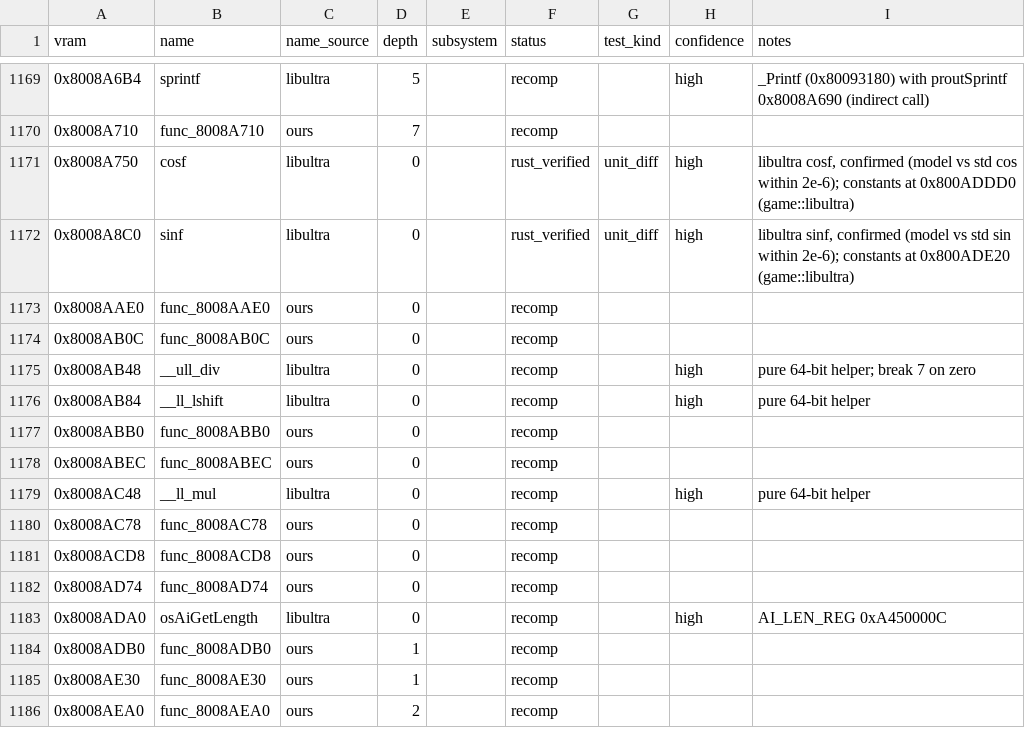
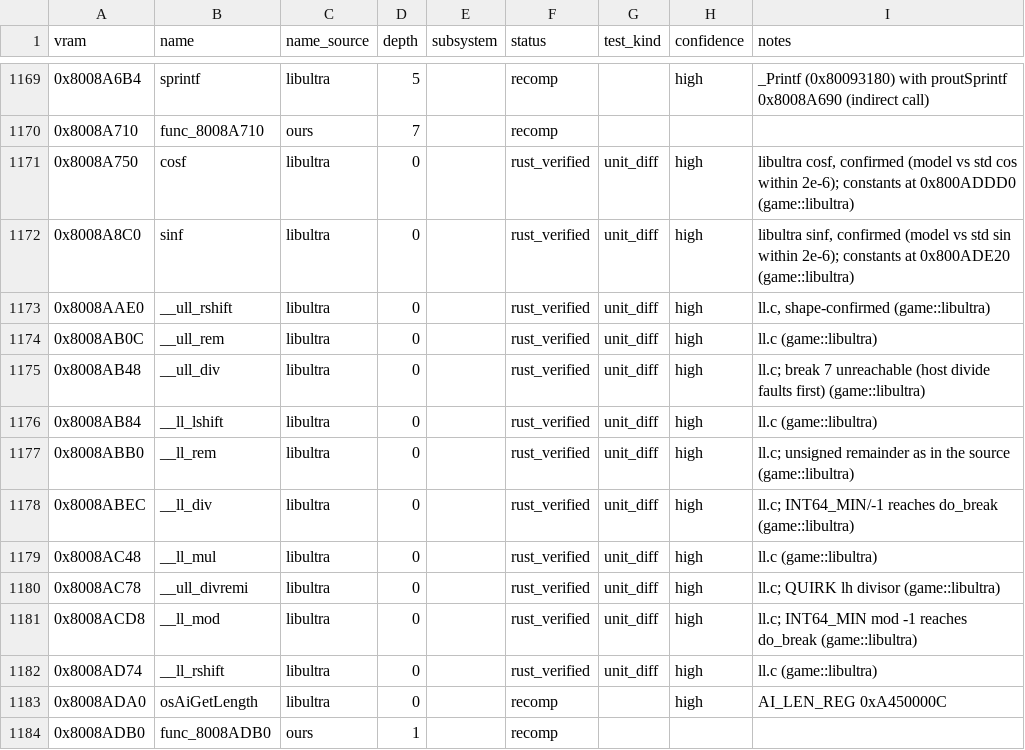
Before and after one commit to markgiroux3141/Starwars-Podracing-rust-clone, a CSV file: symbols/functions.csv, drawn as a sheet; only a part is shown, gaps mark what is left out; the shorter side is filled out with more unchanged rows.

```diff
--- a/symbols/functions.csv
+++ b/symbols/functions.csv
@@ -1172,12 +1172,12 @@ vram,name,name_source,depth,subsystem,status,test_kind,confidence,notes
 0x8008A8C0,sinf,libultra,0,,rust_verified,unit_diff,high,"libultra sinf, confirmed (model vs std sin within 2e-6); constants at 0x800ADE20 (game::libultra)"
-0x8008AAE0,func_8008AAE0,ours,0,,recomp,,,
-0x8008AB0C,func_8008AB0C,ours,0,,recomp,,,
-0x8008AB48,__ull_div,libultra,0,,recomp,,high,pure 64-bit helper; break 7 on zero
-0x8008AB84,__ll_lshift,libultra,0,,recomp,,high,pure 64-bit helper
-0x8008ABB0,func_8008ABB0,ours,0,,recomp,,,
-0x8008ABEC,func_8008ABEC,ours,0,,recomp,,,
-0x8008AC48,__ll_mul,libultra,0,,recomp,,high,pure 64-bit helper
-0x8008AC78,func_8008AC78,ours,0,,recomp,,,
-0x8008ACD8,func_8008ACD8,ours,0,,recomp,,,
-0x8008AD74,func_8008AD74,ours,0,,recomp,,,
+0x8008AAE0,__ull_rshift,libultra,0,,rust_verified,unit_diff,high,"ll.c, shape-confirmed (game::libultra)"
+0x8008AB0C,__ull_rem,libultra,0,,rust_verified,unit_diff,high,ll.c (game::libultra)
+0x8008AB48,__ull_div,libultra,0,,rust_verified,unit_diff,high,ll.c; break 7 unreachable (host divide faults first) (game::libultra)
+0x8008AB84,__ll_lshift,libultra,0,,rust_verified,unit_diff,high,ll.c (game::libultra)
+0x8008ABB0,__ll_rem,libultra,0,,rust_verified,unit_diff,high,ll.c; unsigned remainder as in the source (game::libultra)
+0x8008ABEC,__ll_div,libultra,0,,rust_verified,unit_diff,high,ll.c; INT64_MIN/-1 reaches do_break (game::libultra)
+0x8008AC48,__ll_mul,libultra,0,,rust_verified,unit_diff,high,ll.c (game::libultra)
+0x8008AC78,__ull_divremi,libultra,0,,rust_verified,unit_diff,high,ll.c; QUIRK lh divisor (game::libultra)
+0x8008ACD8,__ll_mod,libultra,0,,rust_verified,unit_diff,high,ll.c; INT64_MIN mod -1 reaches do_break (game::libultra)
+0x8008AD74,__ll_rshift,libultra,0,,rust_verified,unit_diff,high,ll.c (game::libultra)
 0x8008ADA0,osAiGetLength,libultra,0,,recomp,,high,AI_LEN_REG 0xA450000C
```
Also changed, not shown: 4 other files.
